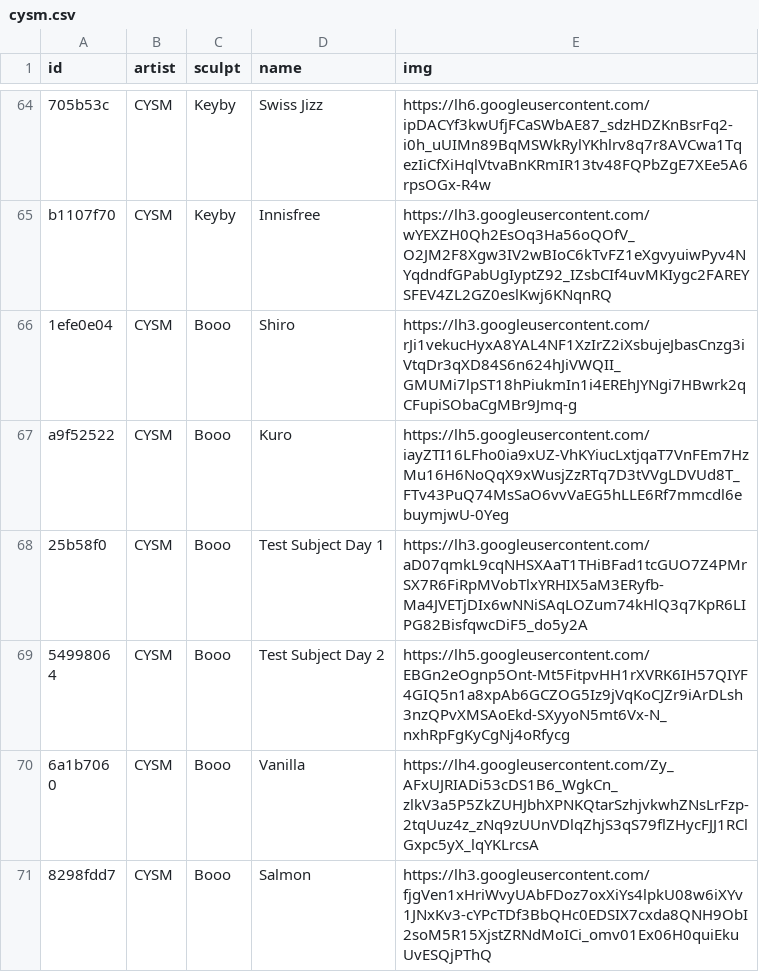
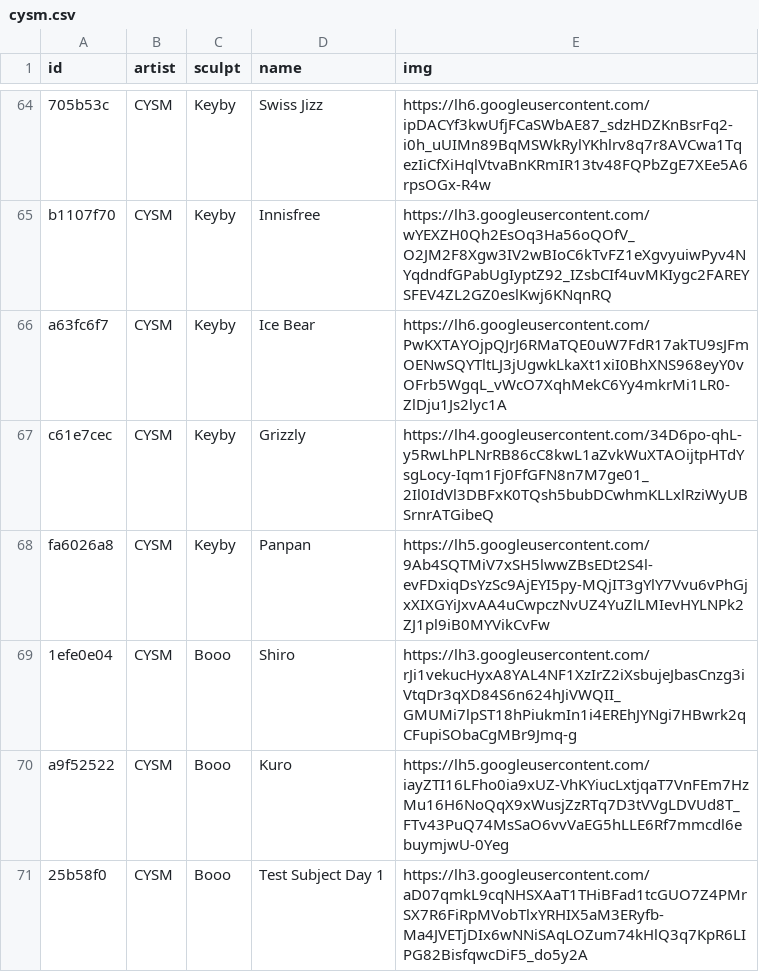
Before and after one commit to keycap-archivist/database, a CSV file: db/cysm.csv, drawn as a sheet; only a part is shown, gaps mark what is left out; the shorter side is filled out with more unchanged rows; the diff names each change by its address in the sheet, - before the commit and + after, or states it on an @@ line.

```diff
--- a/db/cysm.csv
+++ b/db/cysm.csv
+row 66: a63fc6f7 | CYSM | Keyby | Ice Bear | https://lh6.googleusercontent.com/PwKXTAYOjpQJrJ6RMaTQE0uW7FdR17akTU9sJFmOENwSQYTltLJ3jUgwkLkaXt1xiI0BhXNS968eyY0vOFrb5WgqL_vWcO7XqhMekC6Yy4mkrMi1LR0-ZlDju1Js2lyc1A
+row 67: c61e7cec | CYSM | Keyby | Grizzly | https://lh4.googleusercontent.com/34D6po-qhL-y5RwLhPLNrRB86cC8kwL1aZvkWuXTAOijtpHTdYsgLocy-Iqm1Fj0FfGFN8n7M7ge01_2Il0IdVl3DBFxK0TQsh5bubDCwhmKLLxlRziWyUBSrnrATGibeQ
+row 68: fa6026a8 | CYSM | Keyby | Panpan | https://lh5.googleusercontent.com/9Ab4SQTMiV7xSH5lwwZBsEDt2S4l-evFDxiqDsYzSc9AjEYI5py-MQjIT3gYlY7Vvu6vPhGjxXIXGYiJxvAA4uCwpczNvUZ4YuZlLMIevHYLNPk2ZJ1pl9iB0MYVikCvFw
```
Also changed, not shown: 4 other files.
